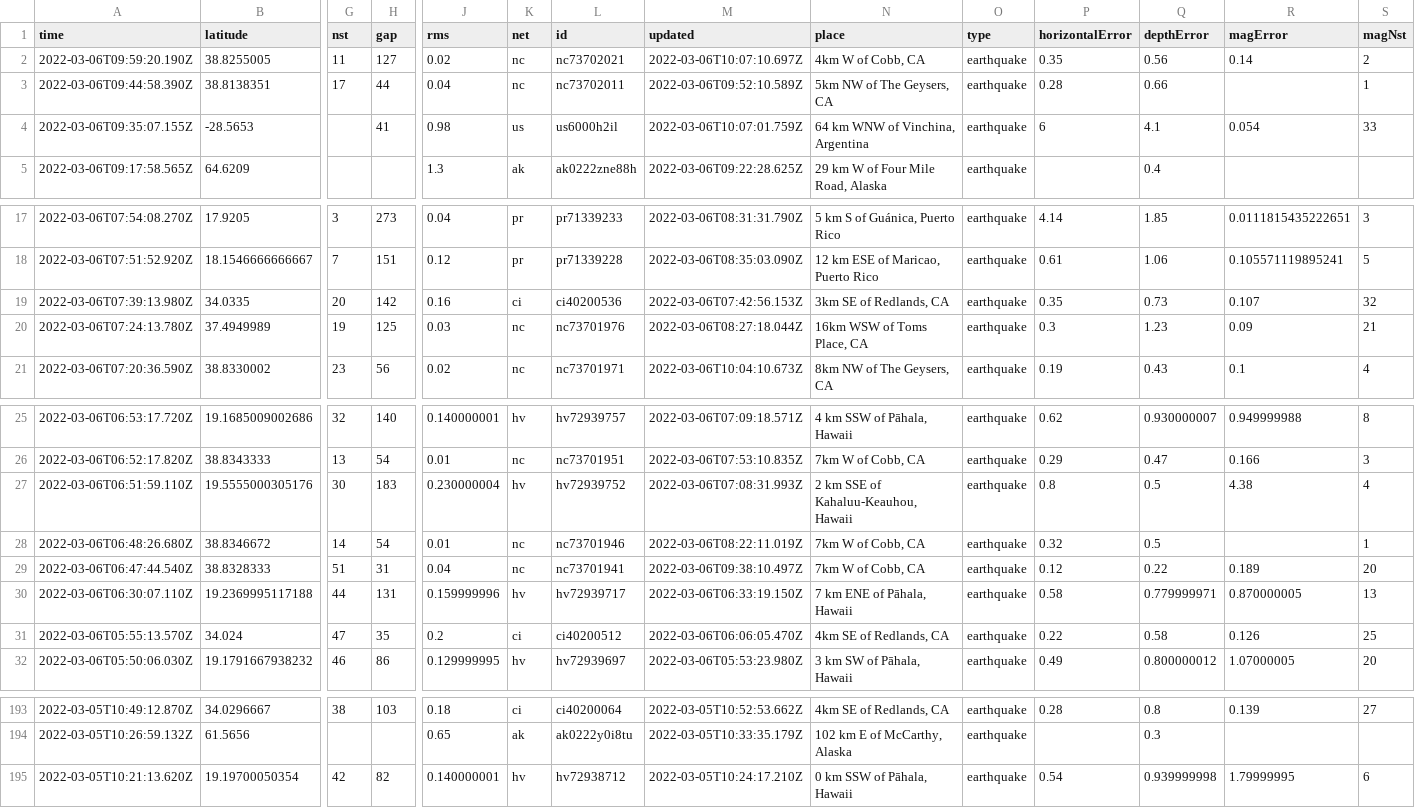
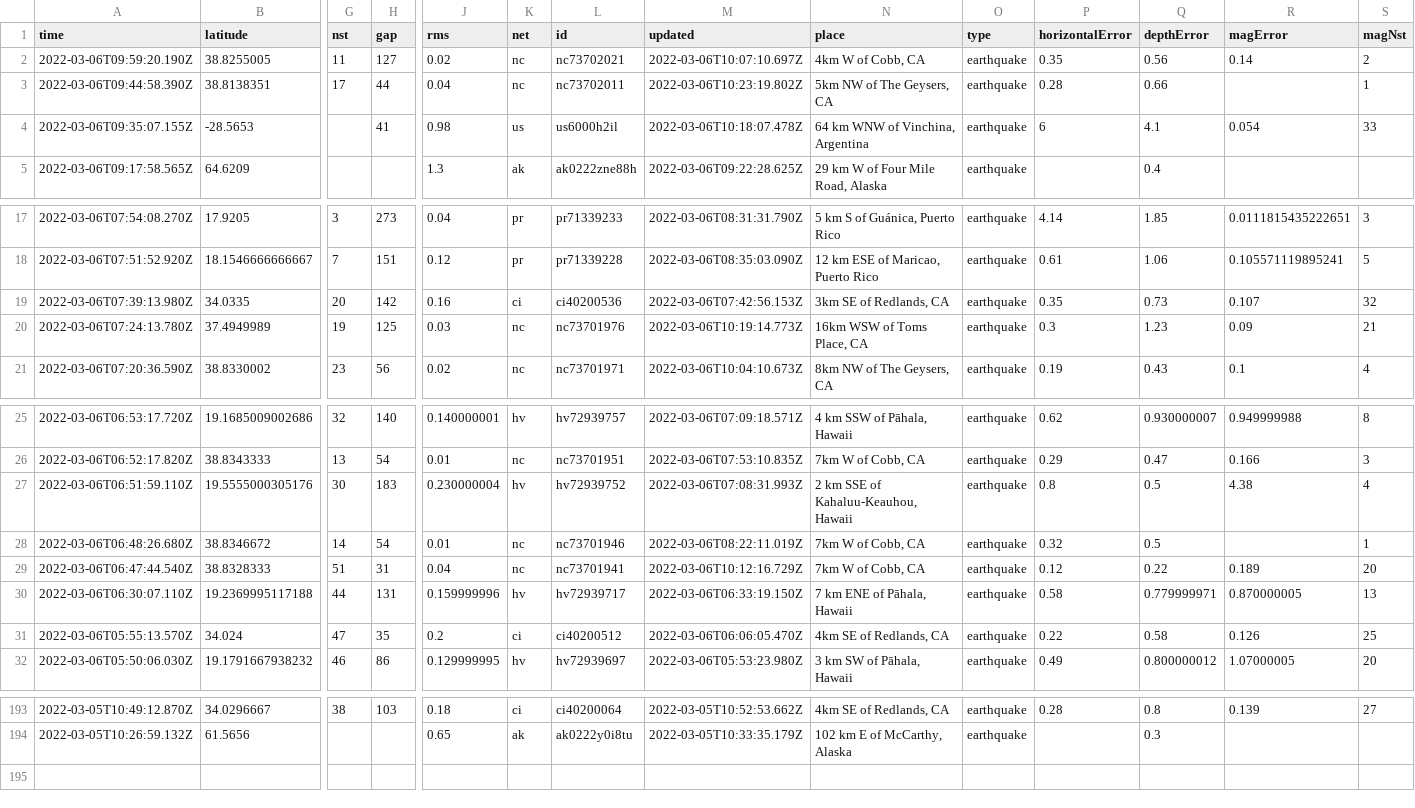
Before and after one commit to aadittambe/actions-pipeline, a CSV file: usgs_current.csv, drawn as a sheet; only a part is shown, gaps mark what is left out; rows hold the shown columns only; the diff names each change by its address in the sheet, - before the commit and + after, or states it on an @@ line.

```diff
--- a/usgs_current.csv
+++ b/usgs_current.csv
-M3 (updated): 2022-03-06T09:52:10.589Z
+M3 (updated): 2022-03-06T10:23:19.802Z
-M4 (updated): 2022-03-06T10:07:01.759Z
+M4 (updated): 2022-03-06T10:18:07.478Z
-M20 (updated): 2022-03-06T08:27:18.044Z
+M20 (updated): 2022-03-06T10:19:14.773Z
-M29 (updated): 2022-03-06T09:38:10.497Z
+M29 (updated): 2022-03-06T10:12:16.729Z
-row 195: 2022-03-05T10:21:13.620Z | 19.19700050354 | 42 | 82 | 0.140000001 | hv | hv72938712 | 2022-03-05T10:24:17.210Z | 0 km SSW of Pāhala, Hawaii | earthquake | 0.54 | 0.939999998 | 1.79999995 | 6
```
